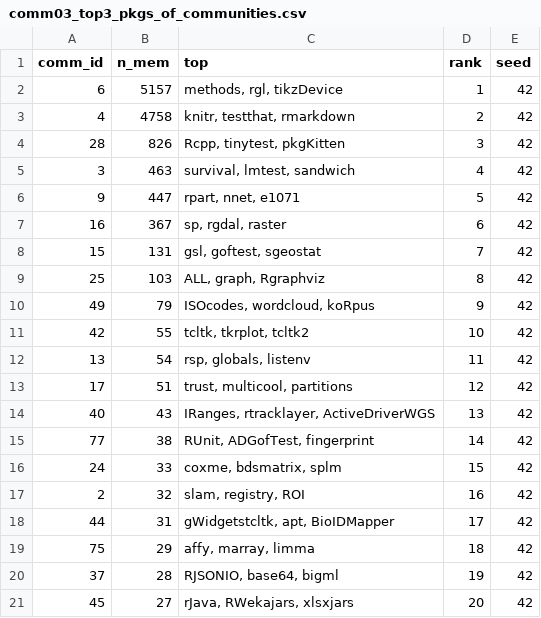
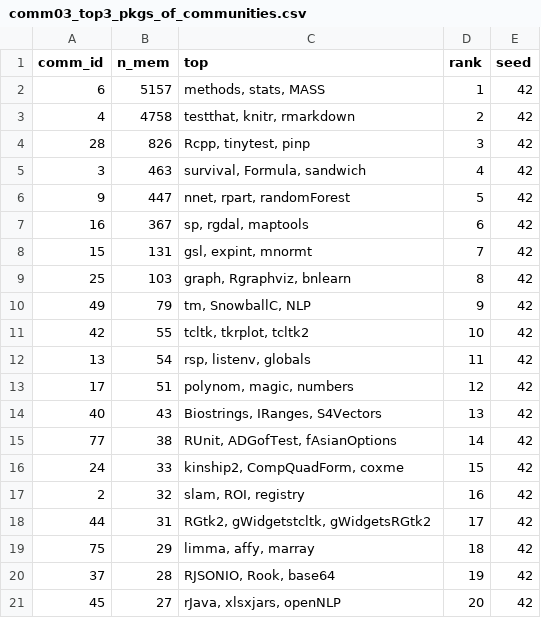
Before and after one commit to chainsawriot/rstyle, a CSV file: visualization_community/comm03_top3_pkgs_of_communities.csv, drawn as a sheet.

Commit message:
use page_rank instead of evcent to priorize the importance of packgages

```diff
--- a/visualization_community/comm03_top3_pkgs_of_communities.csv
+++ b/visualization_community/comm03_top3_pkgs_of_communities.csv
@@ -1,21 +1,21 @@
 "comm_id","n_mem","top","rank","seed"
-6,5157,"methods, rgl, tikzDevice",1,42
-4,4758,"knitr, testthat, rmarkdown",2,42
-28,826,"Rcpp, tinytest, pkgKitten",3,42
-3,463,"survival, lmtest, sandwich",4,42
-9,447,"rpart, nnet, e1071",5,42
-16,367,"sp, rgdal, raster",6,42
-15,131,"gsl, goftest, sgeostat",7,42
-25,103,"ALL, graph, Rgraphviz",8,42
-49,79,"ISOcodes, wordcloud, koRpus",9,42
+6,5157,"methods, stats, MASS",1,42
+4,4758,"testthat, knitr, rmarkdown",2,42
+28,826,"Rcpp, tinytest, pinp",3,42
+3,463,"survival, Formula, sandwich",4,42
+9,447,"nnet, rpart, randomForest",5,42
+16,367,"sp, rgdal, maptools",6,42
+15,131,"gsl, expint, mnormt",7,42
+25,103,"graph, Rgraphviz, bnlearn",8,42
+49,79,"tm, SnowballC, NLP",9,42
 42,55,"tcltk, tkrplot, tcltk2",10,42
-13,54,"rsp, globals, listenv",11,42
-17,51,"trust, multicool, partitions",12,42
-40,43,"IRanges, rtracklayer, ActiveDriverWGS",13,42
-77,38,"RUnit, ADGofTest, fingerprint",14,42
-24,33,"coxme, bdsmatrix, splm",15,42
-2,32,"slam, registry, ROI",16,42
-44,31,"gWidgetstcltk, apt, BioIDMapper",17,42
-75,29,"affy, marray, limma",18,42
-37,28,"RJSONIO, base64, bigml",19,42
-45,27,"rJava, RWekajars, xlsxjars",20,42
+13,54,"rsp, listenv, globals",11,42
+17,51,"polynom, magic, numbers",12,42
+40,43,"Biostrings, IRanges, S4Vectors",13,42
+77,38,"RUnit, ADGofTest, fAsianOptions",14,42
+24,33,"kinship2, CompQuadForm, coxme",15,42
+2,32,"slam, ROI, registry",16,42
+44,31,"RGtk2, gWidgetstcltk, gWidgetsRGtk2",17,42
+75,29,"limma, affy, marray",18,42
+37,28,"RJSONIO, Rook, base64",19,42
+45,27,"rJava, xlsxjars, openNLP",20,42
```
Also changed, not shown: 10 other files.
